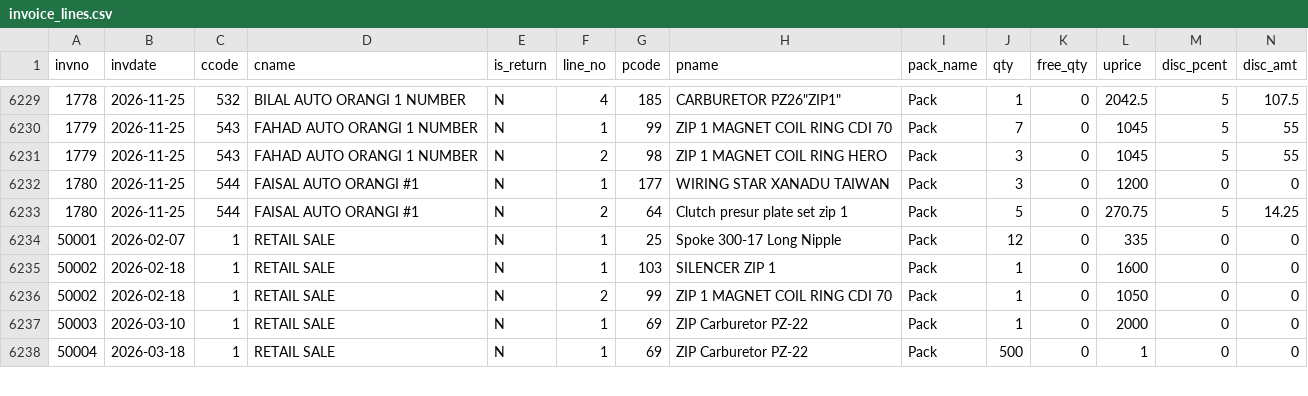
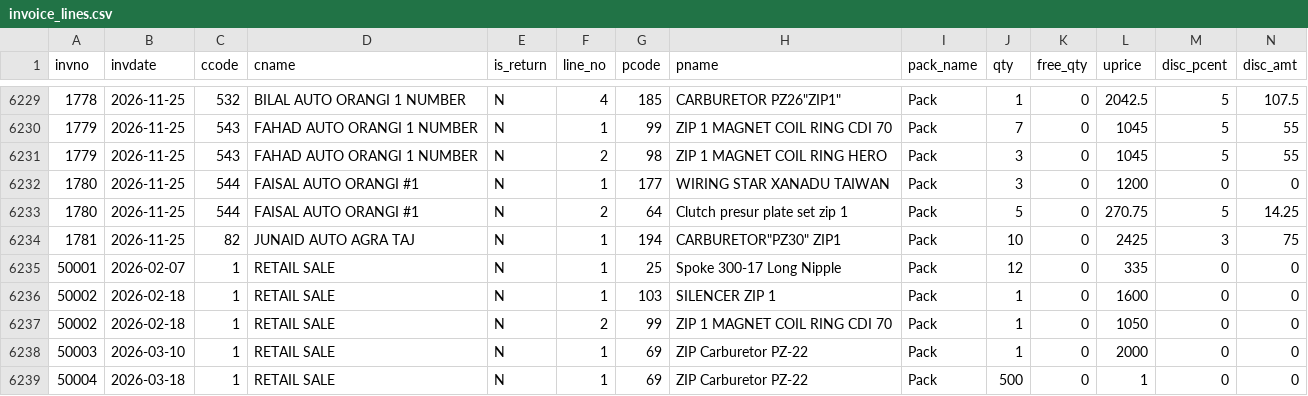
Before and after one commit to ahmedvohrra/zip1_naveed_daily_EXPORT, a CSV file: invoice_lines.csv, drawn as a sheet; only a part is shown, gaps mark what is left out; rows hold the shown columns only; the diff names each change by its address in the sheet, - before the commit and + after, or states it on an @@ line.

```diff
--- a/invoice_lines.csv
+++ b/invoice_lines.csv
+row 6234: 1781 | 2026-11-25 | 82 | JUNAID AUTO AGRA TAJ | N | 1 | 194 | CARBURETOR"PZ30" ZIP1 | Pack | 10 | 0 | 2425 | 3 | 75
```
Also changed, not shown: invoices.csv, ledger_all.csv, 10 other files.
